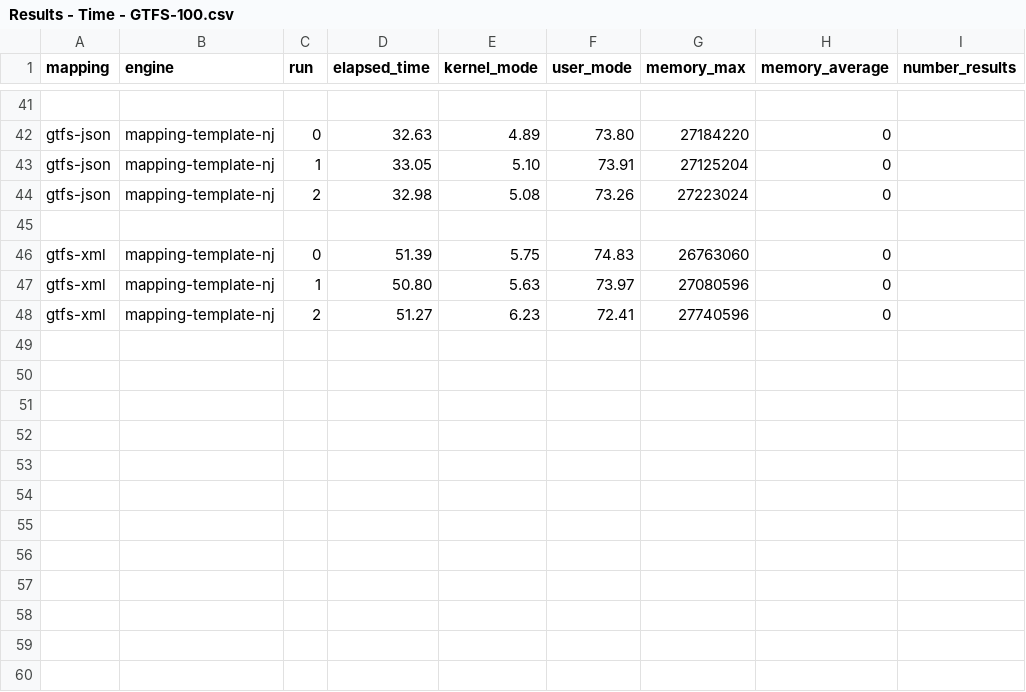
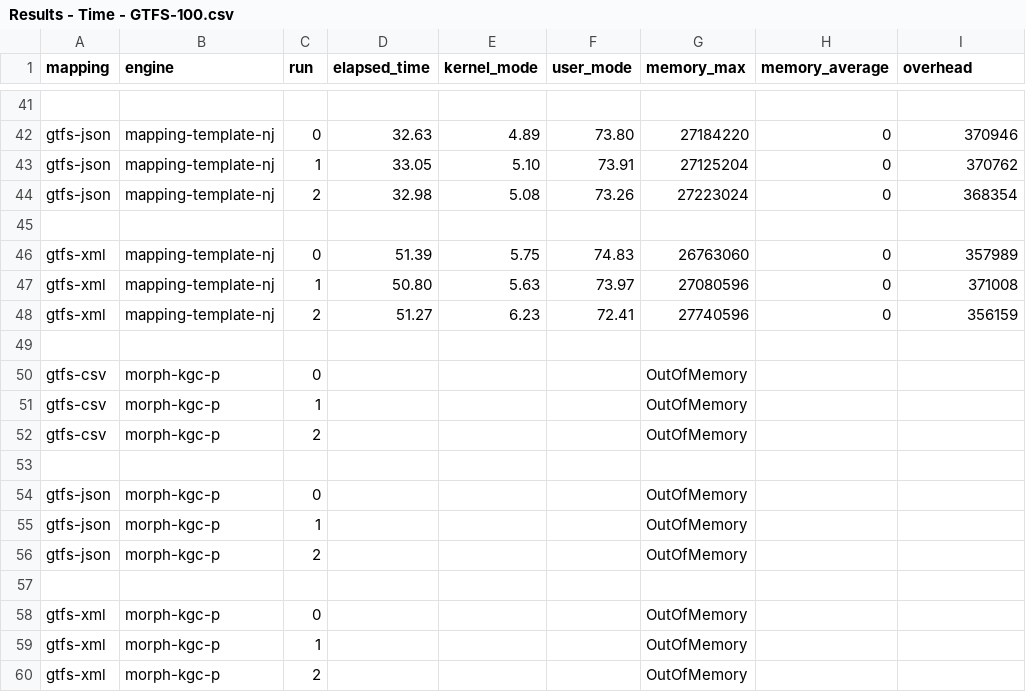
Before and after one commit to cefriel/mapping-template, a CSV file: quantitative-evaluation/Results - Time - GTFS-100.csv, drawn as a sheet; only a part is shown, gaps mark what is left out; the diff covers the shown part only; the diff names each change by its address in the sheet, - before the commit and + after, or states it on an @@ line.

```diff
--- a/quantitative-evaluation/Results - Time - GTFS-100.csv
+++ b/quantitative-evaluation/Results - Time - GTFS-100.csv
-I1: number_results
+I1: overhead
-I42 (overhead): (empty)
+I42 (overhead): 370946
-I43 (overhead): (empty)
+I43 (overhead): 370762
-I44 (overhead): (empty)
+I44 (overhead): 368354
-I46 (overhead): (empty)
+I46 (overhead): 357989
-I47 (overhead): (empty)
+I47 (overhead): 371008
-I48 (overhead): (empty)
+I48 (overhead): 356159
+row 49: (empty)
+row 50: gtfs-csv | morph-kgc-p | 0 |  |  |  | OutOfMemory
+row 51: gtfs-csv | morph-kgc-p | 1 |  |  |  | OutOfMemory
+row 52: gtfs-csv | morph-kgc-p | 2 |  |  |  | OutOfMemory
+row 53: (empty)
+row 54: gtfs-json | morph-kgc-p | 0 |  |  |  | OutOfMemory
+row 55: gtfs-json | morph-kgc-p | 1 |  |  |  | OutOfMemory
+row 56: gtfs-json | morph-kgc-p | 2 |  |  |  | OutOfMemory
+row 57: (empty)
+row 58: gtfs-xml | morph-kgc-p | 0 |  |  |  | OutOfMemory
+row 59: gtfs-xml | morph-kgc-p | 1 |  |  |  | OutOfMemory
+row 60: gtfs-xml | morph-kgc-p | 2 |  |  |  | OutOfMemory
```
Also changed, not shown: 21 edited cells elsewhere in this file, quantitative-evaluation/Results - Time - GTFS-1.csv, quantitative-evaluation/Results - Time - GTFS-10.csv, 4 other files.
